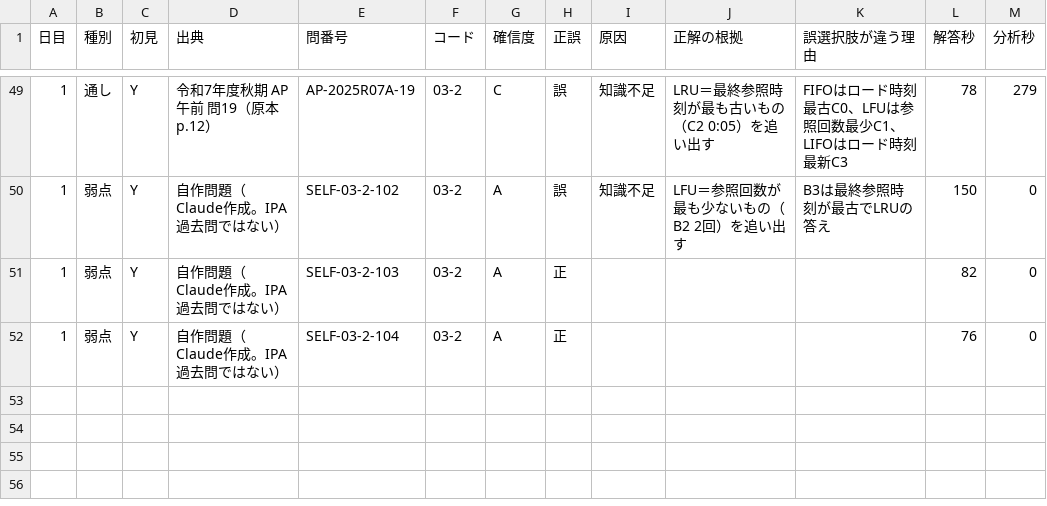
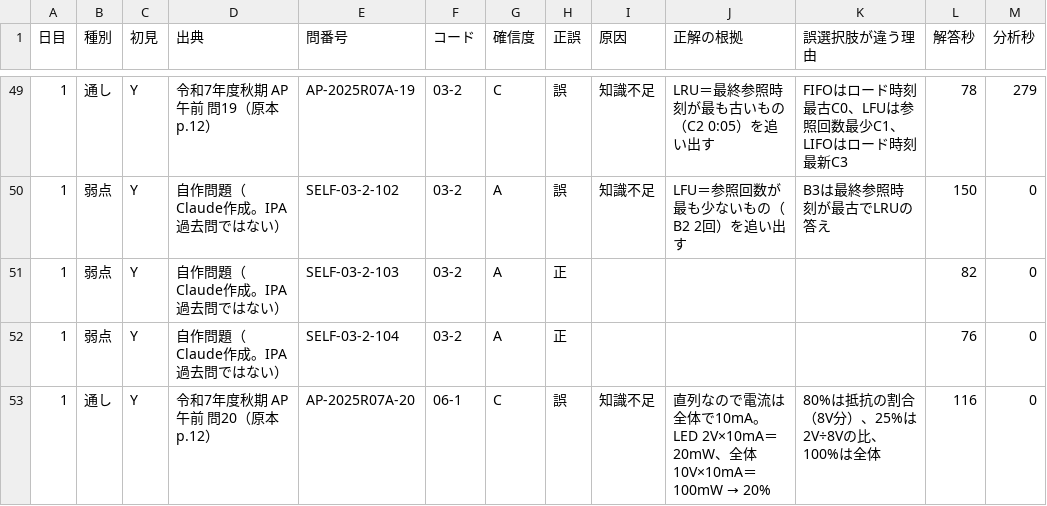
Before and after one commit to yyy19901103-source/4love2forever, a CSV file: data/log_A.csv, drawn as a sheet; only a part is shown, gaps mark what is left out; the diff names each change by its address in the sheet, - before the commit and + after, or states it on an @@ line.

```diff
--- a/data/log_A.csv
+++ b/data/log_A.csv
+row 53: 1 | 通し | Y | 令和7年度秋期 AP 午前 問20（原本 p.12） | AP-2025R07A-20 | 06-1 | C | 誤 | 知識不足 | 直列なので電流は全体で10mA。LED 2V×10mA＝20mW、全体 10V×10mA＝100mW → 20% | 80%は抵抗の割合（8V分）、25%は2V÷8Vの比、100%は全体 | 116 | 0
```
Also changed, not shown: 1 other file.
